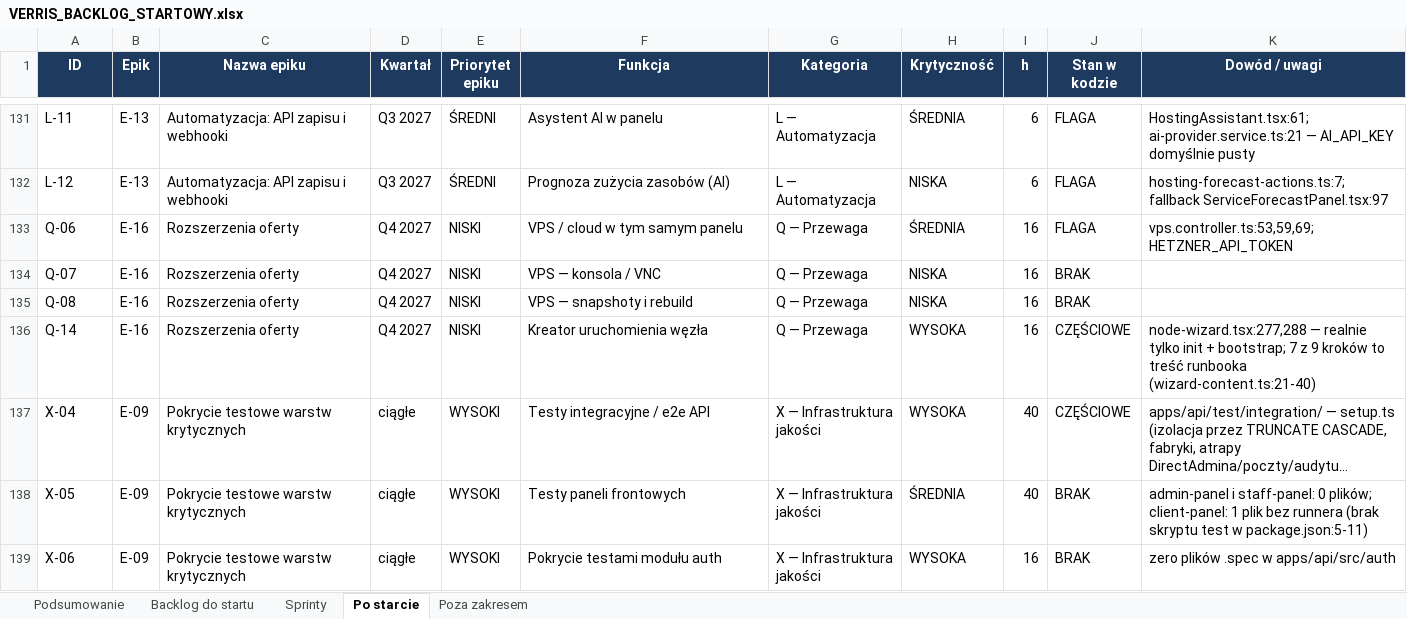
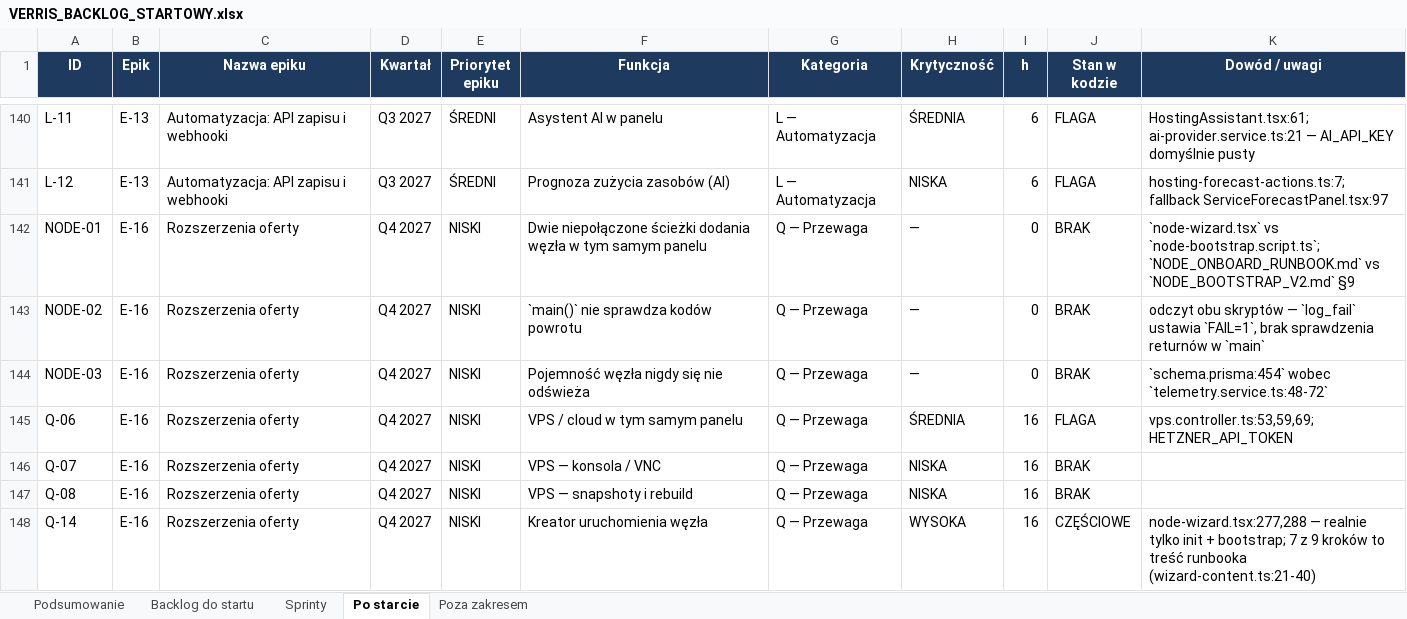
Before and after one commit to dominik-hvln/verris, an Excel workbook: plan-startowy-2026-08/VERRIS_BACKLOG_STARTOWY.xlsx, sheet Po starcie, drawn as a sheet; only a part is shown, gaps mark what is left out; the shorter side is filled out with more unchanged rows; long unchanged cells end in …; values as stored, in another font and other column widths than the file's, no borders; the diff covers the shown part only; the diff names each change by its address in the sheet, - before the commit and + after, or states it on an @@ line.

```diff
--- a/plan-startowy-2026-08/VERRIS_BACKLOG_STARTOWY.xlsx (sheet Po starcie)
+++ b/plan-startowy-2026-08/VERRIS_BACKLOG_STARTOWY.xlsx (sheet Po starcie)
+row 142: NODE-01 | E-16 | Rozszerzenia oferty | Q4 2027 | NISKI | Dwie niepołączone ścieżki dodania węzła w tym samym panelu | Q — Przewaga | — | 0 | BRAK | `node-wizard.tsx` vs `node-bootstrap.script.ts`; `NODE_ONBOARD_RUNBOOK.md` vs `NODE_BOOTSTRAP_V2.md` §9
+row 143: NODE-02 | E-16 | Rozszerzenia oferty | Q4 2027 | NISKI | `main()` nie sprawdza kodów powrotu | Q — Przewaga | — | 0 | BRAK | odczyt obu skryptów — `log_fail` ustawia `FAIL=1`, brak sprawdzenia returnów w `main`
+row 144: NODE-03 | E-16 | Rozszerzenia oferty | Q4 2027 | NISKI | Pojemność węzła nigdy się nie odświeża | Q — Przewaga | — | 0 | BRAK | `schema.prisma:454` wobec `telemetry.service.ts:48-72`
```
Also changed, not shown: 16 added rows elsewhere in this sheet, sheet Podsumowanie, audyt-parytetu-2026-08/VERRIS_PARYTET_FUNKCJI_2026-08.xlsx, 4 other files.
